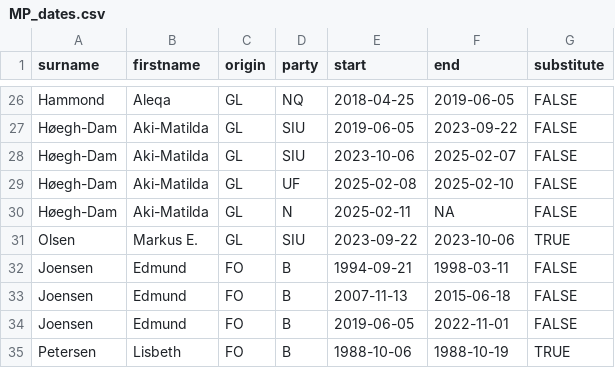
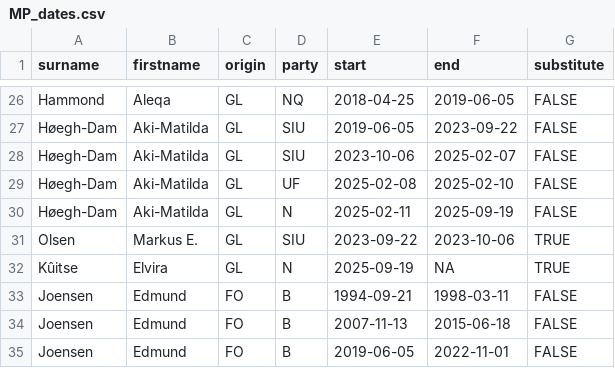
Before and after one commit to mtwente/nordatlantisk-ft, a CSV file: assets/background_data/MP_dates.csv, drawn as a sheet; only a part is shown, gaps mark what is left out; the shorter side is filled out with more unchanged rows.

Commit message:
feat: add new substitute MFer Elvira Kûitse

```diff
--- a/assets/background_data/MP_dates.csv
+++ b/assets/background_data/MP_dates.csv
@@ -29,4 +29,5 @@ Høegh-Dam;Aki-Matilda;GL;SIU;2023-10-06;2025-02-07;FALSE
 Høegh-Dam;Aki-Matilda;GL;UF;2025-02-08;2025-02-10;FALSE
-Høegh-Dam;Aki-Matilda;GL;N;2025-02-11;NA;FALSE
+Høegh-Dam;Aki-Matilda;GL;N;2025-02-11;2025-09-19;FALSE
 Olsen;Markus E.;GL;SIU;2023-09-22;2023-10-06;TRUE
+Kûitse;Elvira;GL;N;2025-09-19;NA;TRUE
 Joensen;Edmund;FO;B;1994-09-21;1998-03-11;FALSE
```
Also changed, not shown: data/processed/csv/MP_names.csv, 4 other files.
